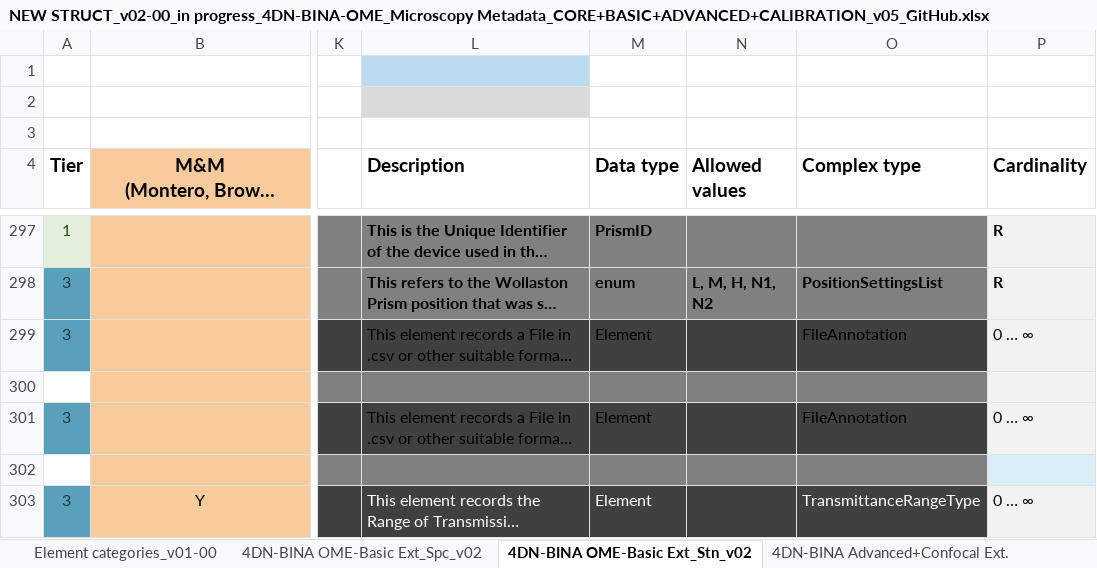
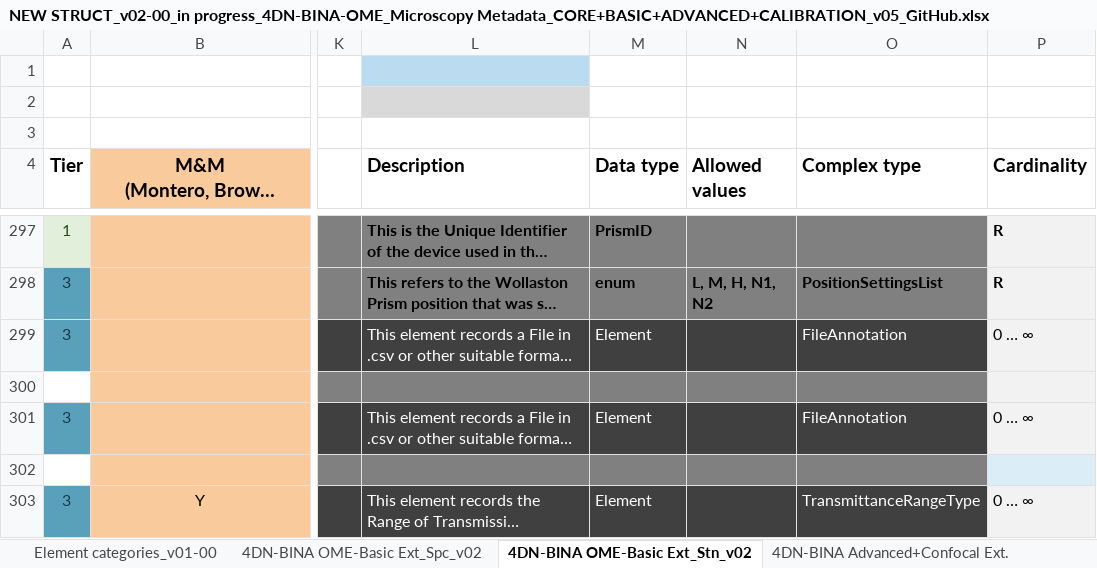
Before and after one commit to WU-BIMAC/NBOMicroscopyMetadataSpecs, an Excel workbook: Model/in progress/v02-00/NEW STRUCT_v02-00_in progress_4DN-BINA-OME_Microscopy Metadata_CORE+BASIC+ADVANCED+CALIBRATION_v05_GitHub.xlsx, sheet 4DN-BINA OME-Basic Ext_Stn_v02, drawn as a sheet; only a part is shown, gaps mark what is left out; long unchanged cells end in …; values as stored, in another font and other column widths than the file's, no borders; charts and pictures not drawn; the diff names each change by its address in the sheet, - before the commit and + after, or states it on an @@ line.

```diff
--- a/Model/in progress/v02-00/NEW STRUCT_v02-00_in progress_4DN-BINA-OME_Microscopy Metadata_CORE+BASIC+ADVANCED+CALIBRATION_v05_GitHub.xlsx (sheet 4DN-BINA OME-Basic Ext_Stn_v02)
+++ b/Model/in progress/v02-00/NEW STRUCT_v02-00_in progress_4DN-BINA-OME_Microscopy Metadata_CORE+BASIC+ADVANCED+CALIBRATION_v05_GitHub.xlsx (sheet 4DN-BINA OME-Basic Ext_Stn_v02)
-L299:M299 text colour: black
+L299:M299 text colour: #FFFFFF
-O299 text colour: black
+O299 text colour: #FFFFFF
-L301:M301 text colour: black
+L301:M301 text colour: #FFFFFF
-O301 text colour: black
+O301 text colour: #FFFFFF
```
Also changed, not shown: sheet 4DN-BINA Advanced+Confocal Ext., sheet 4DN-BINA Calibrat Ext., sheet 4DN-BINA OME-Basic Ext_Spc_v02, other sheet tabs, charts or pictures, 6 other files.
